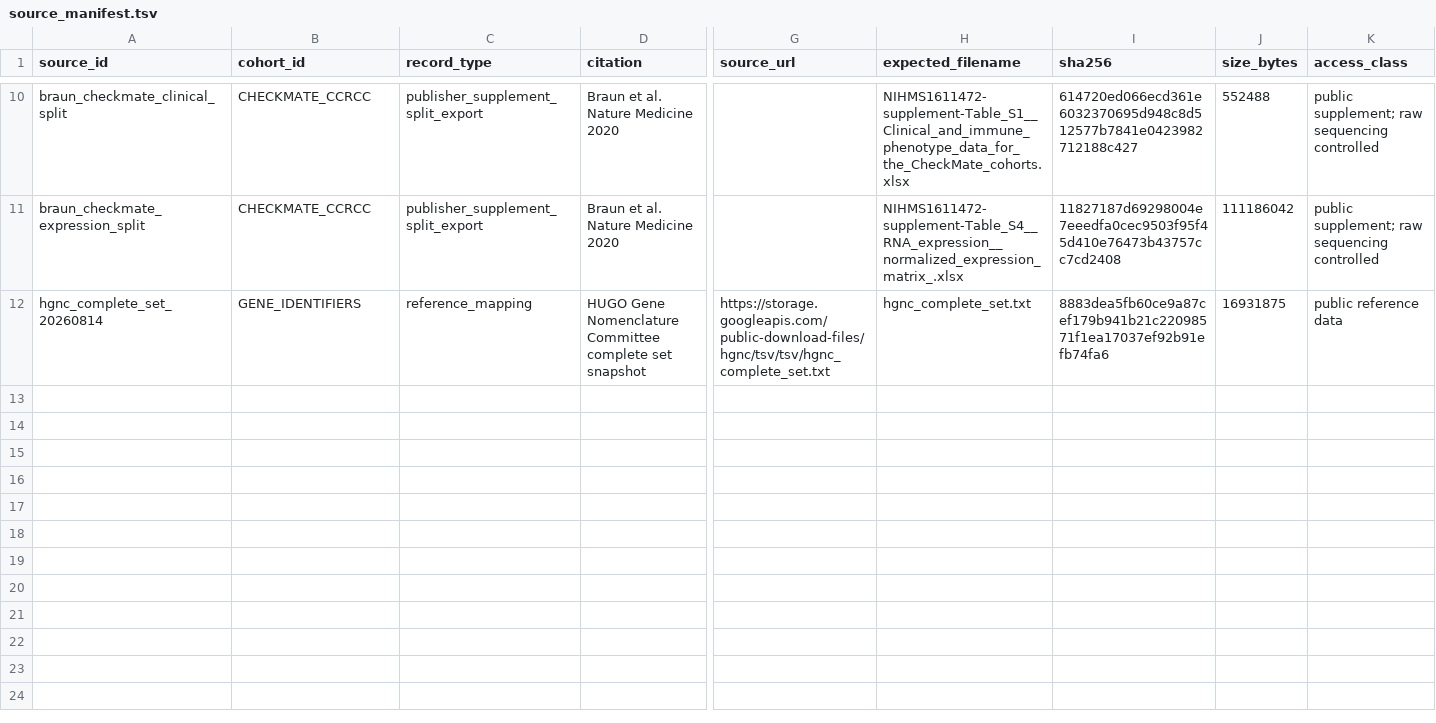
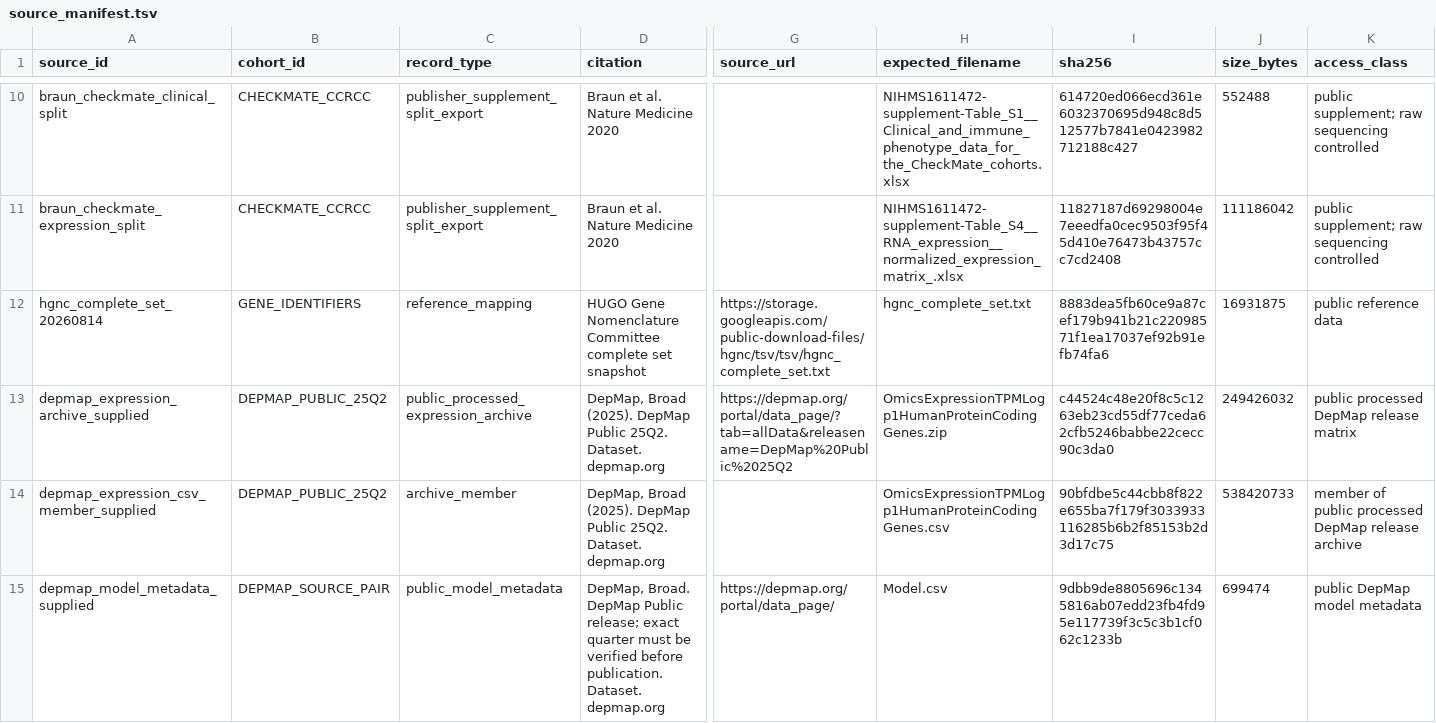
Before and after one commit to alexeysakhalin/tnfr1-loss-car-t-functional-fitness, a TSV file: data/source_manifest.tsv, drawn as a sheet; only a part is shown, gaps mark what is left out; rows hold the shown columns only; the diff names each change by its address in the sheet, - before the commit and + after, or states it on an @@ line.

Commit message:
Add publication-ready RNA-seq and DepMap workflows

```diff
--- a/data/source_manifest.tsv
+++ b/data/source_manifest.tsv
+row 13: depmap_expression_archive_supplied | DEPMAP_PUBLIC_25Q2 | public_processed_expression_archive | DepMap, Broad (2025). DepMap Public 25Q2. Dataset. depmap.org | https://depmap.org/portal/data_page/?tab=allData&releasename=DepMap%20Public%2025Q2 | OmicsExpressionTPMLogp1HumanProteinCodingGenes.zip | c44524c48e20f8c5c1263eb23cd55df77ceda62cfb5246babbe22cecc90c3da0 | 249426032 | public processed DepMap release matrix
+row 14: depmap_expression_csv_member_supplied | DEPMAP_PUBLIC_25Q2 | archive_member | DepMap, Broad (2025). DepMap Public 25Q2. Dataset. depmap.org |  | OmicsExpressionTPMLogp1HumanProteinCodingGenes.csv | 90bfdbe5c44cbb8f822e655ba7f179f3033933116285b6b2f85153b2d3d17c75 | 538420733 | member of public processed DepMap release archive
+row 15: depmap_model_metadata_supplied | DEPMAP_SOURCE_PAIR | public_model_metadata | DepMap, Broad. DepMap Public release; exact quarter must be verified before publication. Dataset. depmap.org | https://depmap.org/portal/data_page/ | Model.csv | 9dbb9de8805696c1345816ab07edd23fb4fd95e117739f3c5c3b1cf062c1233b | 699474 | public DepMap model metadata
```
Also changed, not shown: 26 other files.
